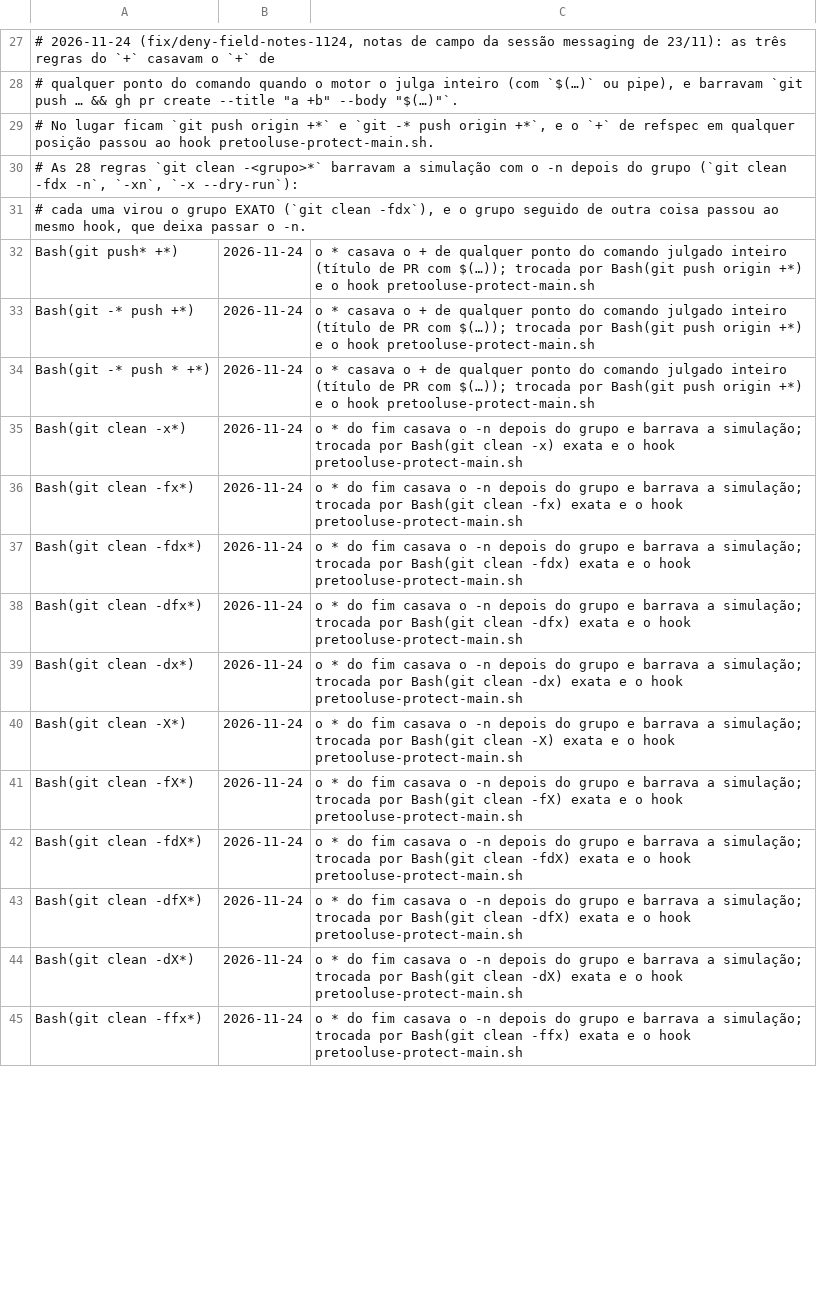
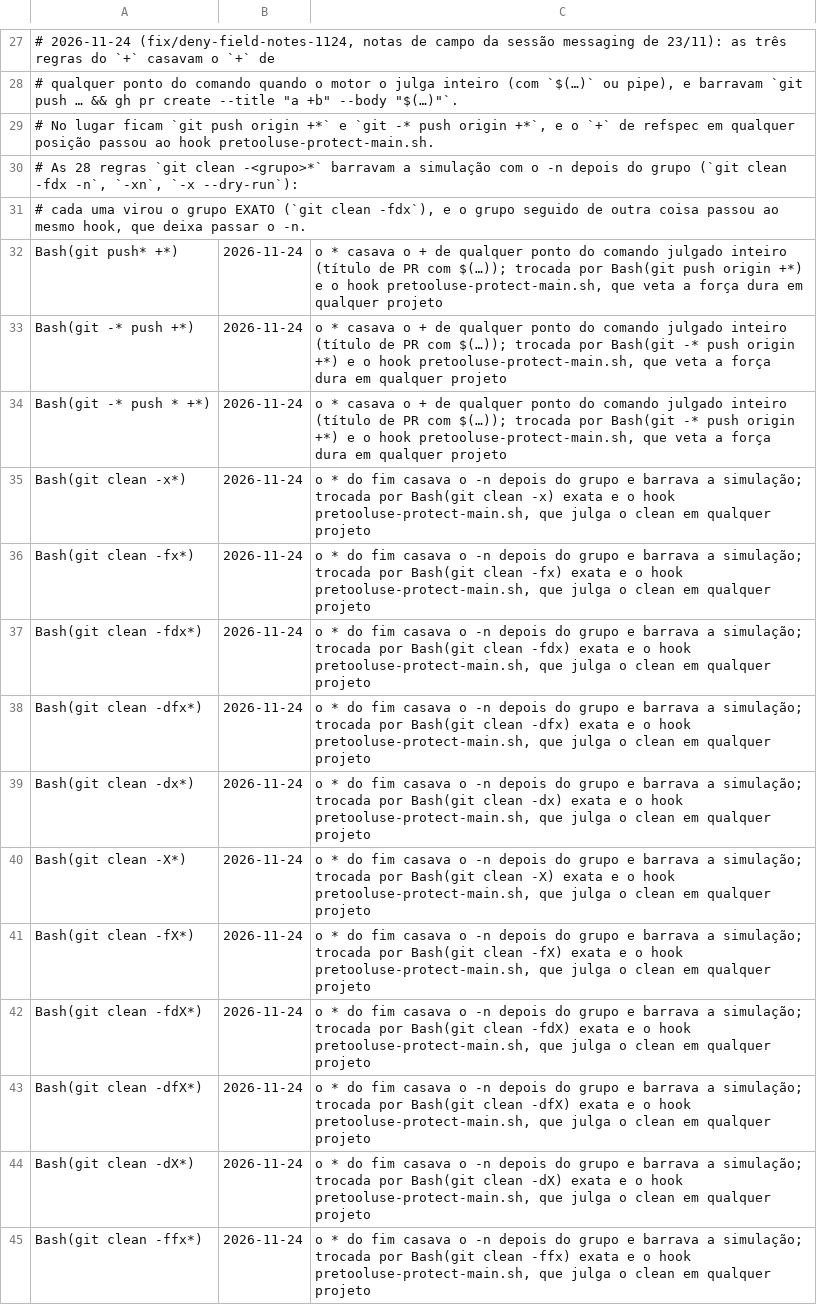
Before and after one commit to marciocar/onion-evolve, a TSV file: .claude/utils/adopt/deny-retired.tsv, drawn as a sheet; only a part is shown, gaps mark what is left out; the diff covers the shown part only; the diff names each change by its address in the sheet, - before the commit and + after, or states it on an @@ line.

```diff
--- a/.claude/utils/adopt/deny-retired.tsv
+++ b/.claude/utils/adopt/deny-retired.tsv
-C32: …o hook pretooluse-protect-main.sh
+C32: …o hook pretooluse-protect-main.sh, que veta a força dura em qualquer projeto
-C33:C34: …por Bash(git push origin +*) e o hook pretooluse-protect-main.sh
+C33:C34: …por Bash(git -* push origin +*) e o hook pretooluse-protect-main.sh, que veta a força dura em qualquer projeto
-C35: …o hook pretooluse-protect-main.sh
+C35: …o hook pretooluse-protect-main.sh, que julga o clean em qualquer projeto
-C36: …o hook pretooluse-protect-main.sh
+C36: …o hook pretooluse-protect-main.sh, que julga o clean em qualquer projeto
-C37: …o hook pretooluse-protect-main.sh
+C37: …o hook pretooluse-protect-main.sh, que julga o clean em qualquer projeto
-C38: …o hook pretooluse-protect-main.sh
+C38: …o hook pretooluse-protect-main.sh, que julga o clean em qualquer projeto
-C39: …o hook pretooluse-protect-main.sh
+C39: …o hook pretooluse-protect-main.sh, que julga o clean em qualquer projeto
-C40: …o hook pretooluse-protect-main.sh
+C40: …o hook pretooluse-protect-main.sh, que julga o clean em qualquer projeto
-C41: …o hook pretooluse-protect-main.sh
+C41: …o hook pretooluse-protect-main.sh, que julga o clean em qualquer projeto
-C42: …o hook pretooluse-protect-main.sh
+C42: …o hook pretooluse-protect-main.sh, que julga o clean em qualquer projeto
-C43: …o hook pretooluse-protect-main.sh
+C43: …o hook pretooluse-protect-main.sh, que julga o clean em qualquer projeto
-C44: …o hook pretooluse-protect-main.sh
+C44: …o hook pretooluse-protect-main.sh, que julga o clean em qualquer projeto
-C45: …o hook pretooluse-protect-main.sh
+C45: …o hook pretooluse-protect-main.sh, que julga o clean em qualquer projeto
```
Also changed, not shown: 17 edited cells elsewhere in this file, 6 other files.
